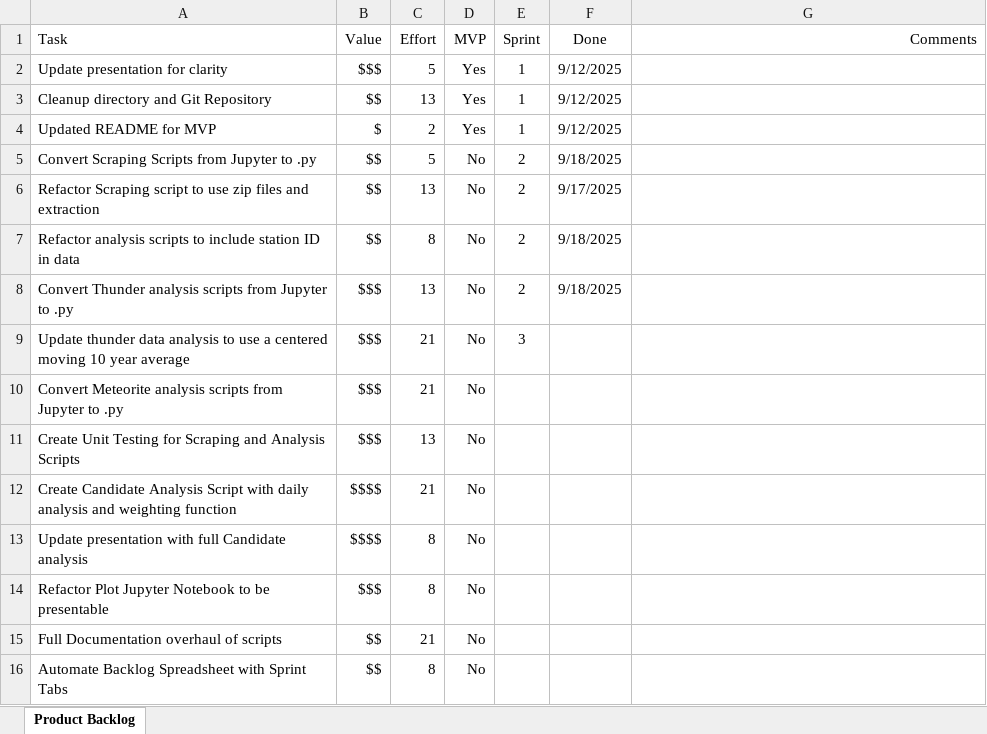
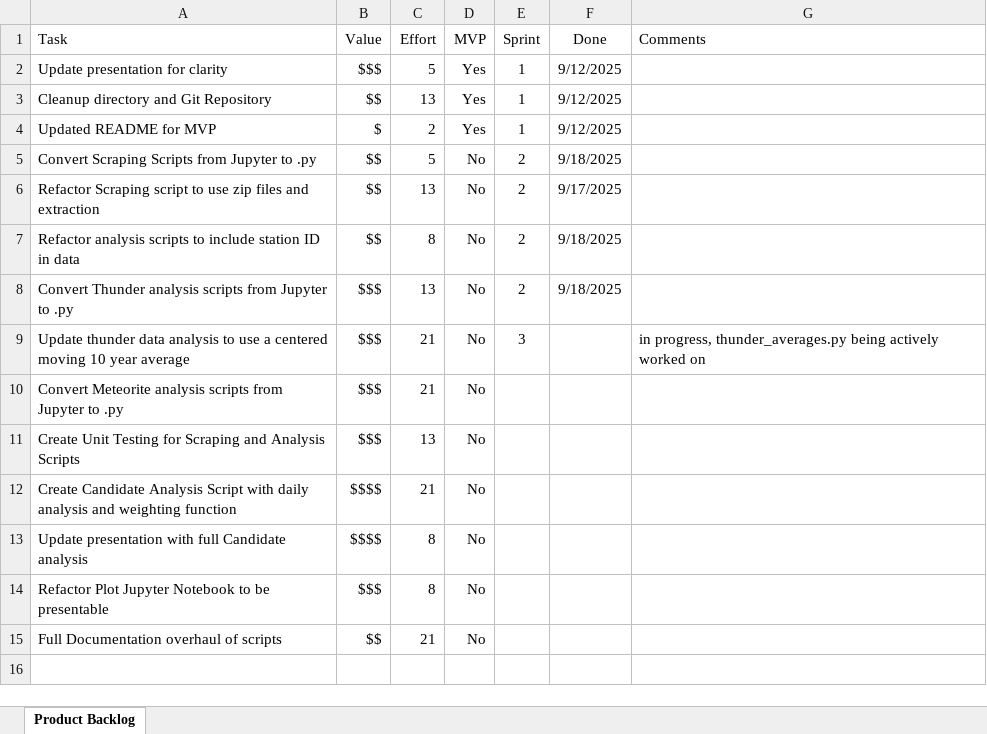
Before and after one commit to Jollyfalcon/Mjolnir, an Excel workbook: Product Backlog and Sprints.xlsx, sheet Product Backlog, drawn as a sheet; values as stored, in another font and other column widths than the file's, no borders; the diff names each change by its address in the sheet, - before the commit and + after, or states it on an @@ line.

Commit message:
update to backlog doc

```diff
--- a/Product Backlog and Sprints.xlsx (sheet Product Backlog)
+++ b/Product Backlog and Sprints.xlsx (sheet Product Backlog)
-G1 alignment: right
+G1 alignment: left
-G9 (Comments): (empty)
+G9 (Comments): in progress, thunder_averages.py being actively worked on
-row 16: Automate Backlog Spreadsheet with Sprint Tabs | $$ | 8 | No
```
